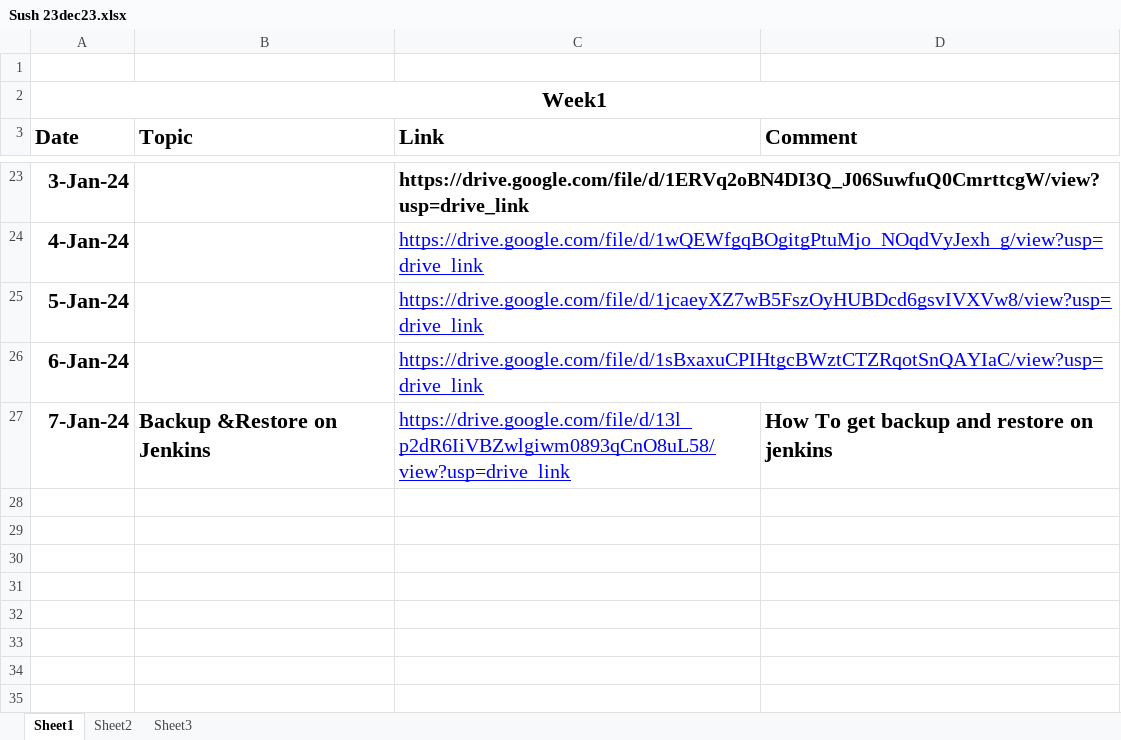
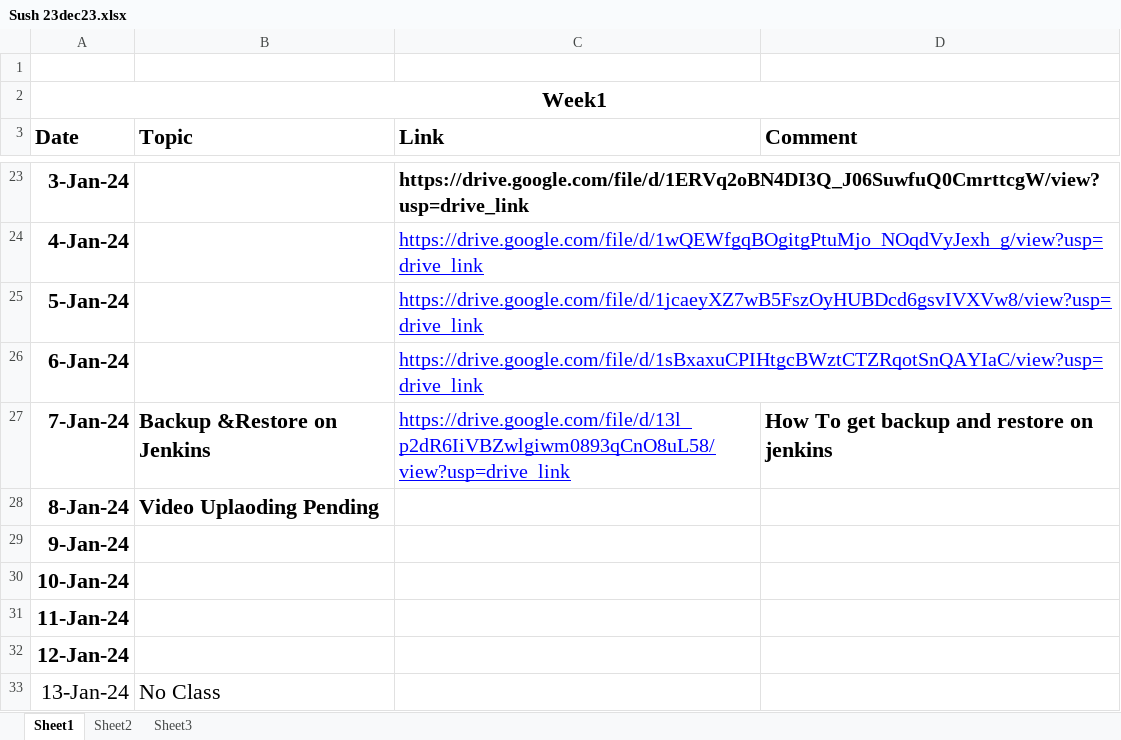
Before and after one commit to Sushraut/Sushgitrepo04jan24, an Excel workbook: Sush 23dec23.xlsx, sheet Sheet1, drawn as a sheet; only a part is shown, gaps mark what is left out; values as stored, in another font and other column widths than the file's, no borders; the diff names each change by its address in the sheet, - before the commit and + after, or states it on an @@ line.

```diff
--- a/Sush 23dec23.xlsx (sheet Sheet1)
+++ b/Sush 23dec23.xlsx (sheet Sheet1)
+row 28: 8-Jan-24 | Video Uplaoding Pending
+row 29: 9-Jan-24
+row 30: 10-Jan-24
+row 31: 11-Jan-24
+row 32: 12-Jan-24
+row 33: 13-Jan-24 | No Class
```
Also changed, not shown: 4 other files.
